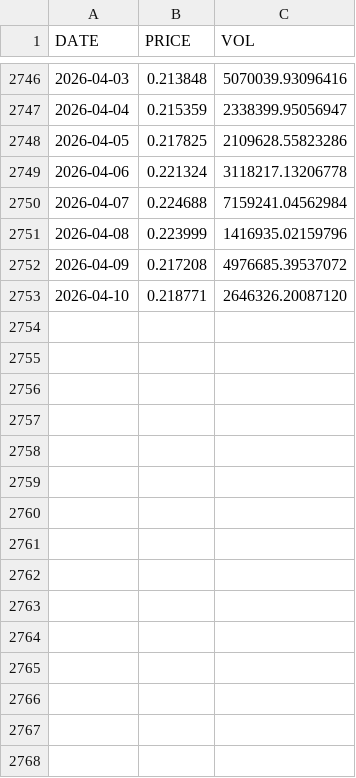
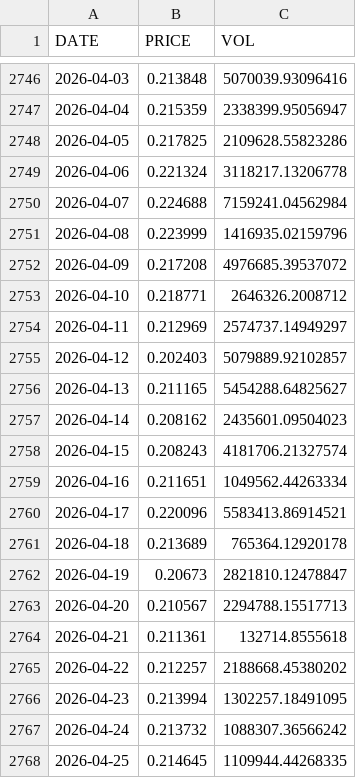
Before and after one commit to mtallonb/trading-alg, a CSV file: data/prices_with_volume/ADAEUR_DAILY_WITH_VOLUME.csv, drawn as a sheet; only a part is shown, gaps mark what is left out.

```diff
--- a/data/prices_with_volume/ADAEUR_DAILY_WITH_VOLUME.csv
+++ b/data/prices_with_volume/ADAEUR_DAILY_WITH_VOLUME.csv
@@ -2752,2 +2752,17 @@ DATE,PRICE,VOL
 2026-04-09,0.217208,4976685.39537072
-2026-04-10,0.218771,2646326.20087120
+2026-04-10,0.218771,2646326.2008712
+2026-04-11,0.212969,2574737.14949297
+2026-04-12,0.202403,5079889.92102857
+2026-04-13,0.211165,5454288.64825627
+2026-04-14,0.208162,2435601.09504023
+2026-04-15,0.208243,4181706.21327574
+2026-04-16,0.211651,1049562.44263334
+2026-04-17,0.220096,5583413.86914521
+2026-04-18,0.213689,765364.12920178
+2026-04-19,0.20673,2821810.12478847
+2026-04-20,0.210567,2294788.15517713
+2026-04-21,0.211361,132714.8555618
+2026-04-22,0.212257,2188668.45380202
+2026-04-23,0.213994,1302257.18491095
+2026-04-24,0.213732,1088307.36566242
+2026-04-25,0.214645,1109944.44268335
```
Also changed, not shown: data/prices_with_volume/LUNAEUR_DAILY_WITH_VOLUME.csv, data/prices_with_volume/SHIBEUR_DAILY_WITH_VOLUME.csv, 47 other files.
